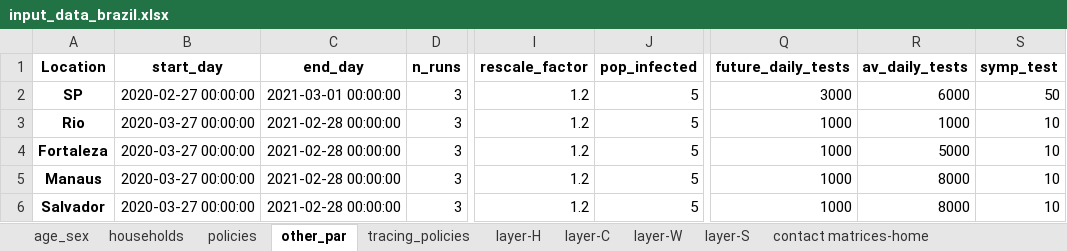
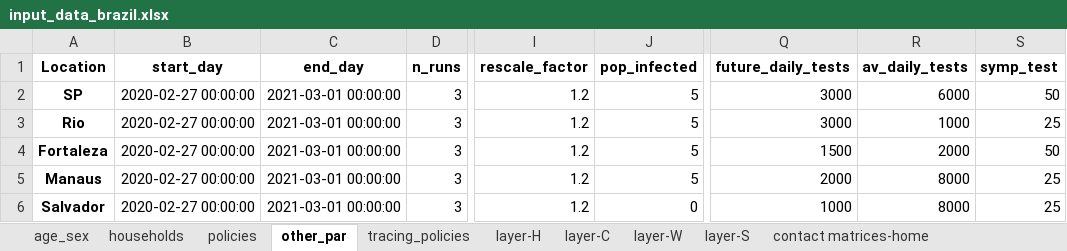
Before and after one commit to brain-modelling-group/covasim-qld-model, an Excel workbook: data/input_data_brazil.xlsx, sheet other_par, drawn as a sheet; only a part is shown, gaps mark what is left out; values as stored, in another font and other column widths than the file's, no borders; the diff names each change by its address in the sheet, - before the commit and + after, or states it on an @@ line.

```diff
--- a/data/input_data_brazil.xlsx (sheet other_par)
+++ b/data/input_data_brazil.xlsx (sheet other_par)
-B3:B6 (start_day): 2020-03-27 00:00:00
+B3:B6 (start_day): 2020-02-27 00:00:00
-C3:C6 (end_day): 2021-02-28 00:00:00
+C3:C6 (end_day): 2021-03-01 00:00:00
-Q3 (future_daily_tests): 1000
+Q3 (future_daily_tests): 3000
-S3 (symp_test): 10
+S3 (symp_test): 25
-Q4 (future_daily_tests): 1000
+Q4 (future_daily_tests): 1500
-R4 (av_daily_tests): 5000
+R4 (av_daily_tests): 2000
-S4 (symp_test): 10
+S4 (symp_test): 50
-Q5 (future_daily_tests): 1000
+Q5 (future_daily_tests): 2000
-S5:S6 (symp_test): 10
+S5:S6 (symp_test): 25
-J6 (pop_infected): 5
+J6 (pop_infected): 0
```
Also changed, not shown: sheet policies, 22 other files.
